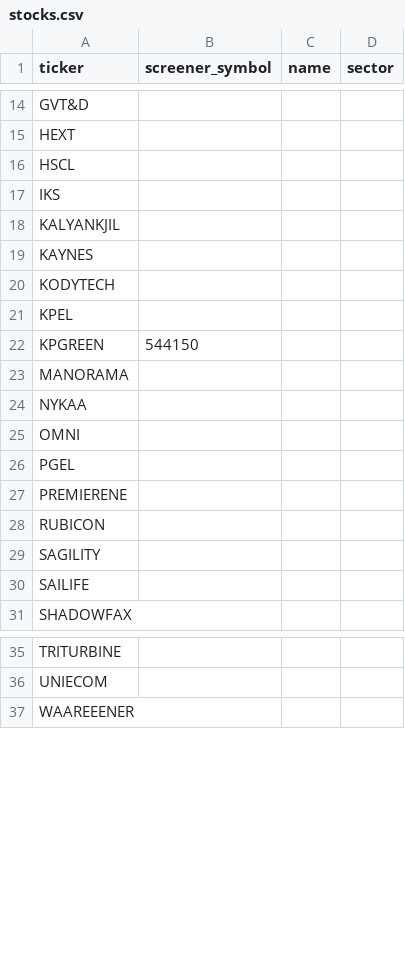
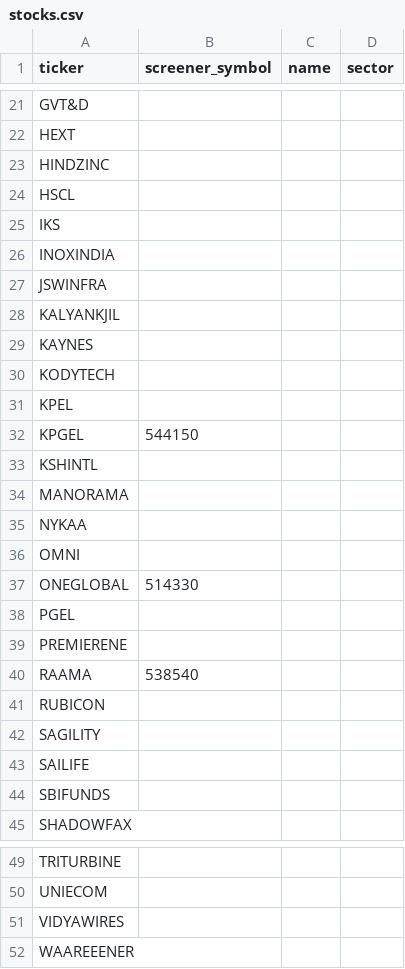
Before and after one commit to Shinekris/stock-tracker, a CSV file: stocks.csv, drawn as a sheet; only a part is shown, gaps mark what is left out; the diff covers the shown part only.

```diff
--- a/stocks.csv
+++ b/stocks.csv
@@ -15,4 +22,7 @@ GVT&D,,,
 HEXT,,,
+HINDZINC,,,
 HSCL,,,
 IKS,,,
+INOXINDIA,,,
+JSWINFRA,,,
 KALYANKJIL,,,
@@ -21,3 +31,4 @@ KODYTECH,,,
 KPEL,,,
-KPGREEN,544150,,
+KPGEL,544150,,
+KSHINTL,,,
 MANORAMA,,,
@@ -25,4 +36,6 @@ NYKAA,,,
 OMNI,,,
+ONEGLOBAL,514330,,
 PGEL,,,
 PREMIERENE,,,
+RAAMA,538540,,
 RUBICON,,,
@@ -30,2 +43,3 @@ SAGILITY,,,
 SAILIFE,,,
+SBIFUNDS,,,
 SHADOWFAX,,,
@@ -36,2 +50,3 @@ TRITURBINE,,,
 UNIECOM,,,
+VIDYAWIRES,,,
 WAAREEENER,,,
```
Also changed, not shown: 7 added rows elsewhere in this file, 1 other file.
